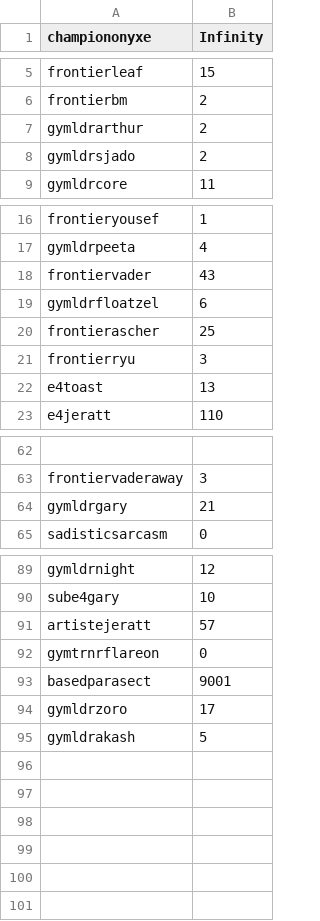
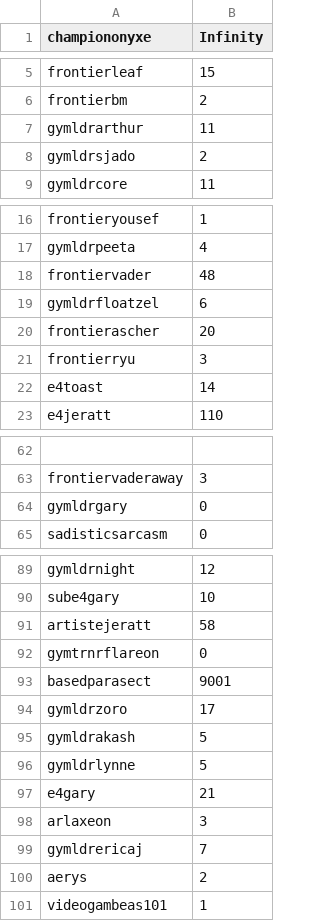
Before and after one commit to Sora-League/Pokemon-Showdown, a CSV file: config/bucks.csv, drawn as a sheet; only a part is shown, gaps mark what is left out; the diff names each change by its address in the sheet, - before the commit and + after, or states it on an @@ line.

```diff
--- a/config/bucks.csv
+++ b/config/bucks.csv
-B7 (Infinity): 2
+B7 (Infinity): 11
-B18 (Infinity): 43
+B18 (Infinity): 48
-B20 (Infinity): 25
+B20 (Infinity): 20
-B22 (Infinity): 13
+B22 (Infinity): 14
-B64 (Infinity): 21
+B64 (Infinity): 0
-B91 (Infinity): 57
+B91 (Infinity): 58
+row 96: gymldrlynne | 5
+row 97: e4gary | 21
+row 98: arlaxeon | 3
+row 99: gymldrericaj | 7
+row 100: aerys | 2
+row 101: videogambeas101 | 1
```
Also changed, not shown: config/usergroups.csv.
